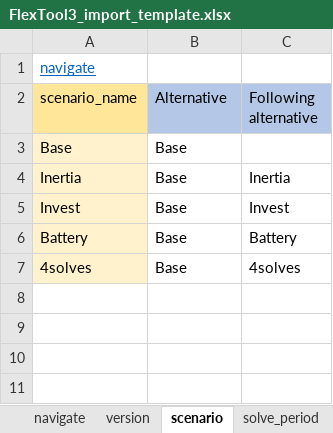
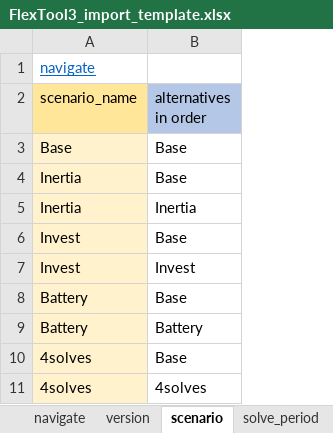
Before and after one commit to irena-flextool/flextool, an Excel workbook: FlexTool3_import_template.xlsx, sheet scenario, drawn as a sheet; values as stored, in another font and other column widths than the file's, no borders; removed rows and columns are numbered as before the commit, all else as after; the diff names each change by its address in the sheet, - before the commit and + after, or states it on an @@ line.

```diff
--- a/FlexTool3_import_template.xlsx (sheet scenario)
+++ b/FlexTool3_import_template.xlsx (sheet scenario)
-column C (Following alternative), rows 4-7: Inertia | Invest | Battery | 4solves
-B2: Alternative
+B2: alternatives in order
+row 5: Inertia | Inertia
+row 7: Invest | Invest
+row 9: Battery | Battery
+row 11: 4solves | 4solves
```
Also changed, not shown: 3 other files.
